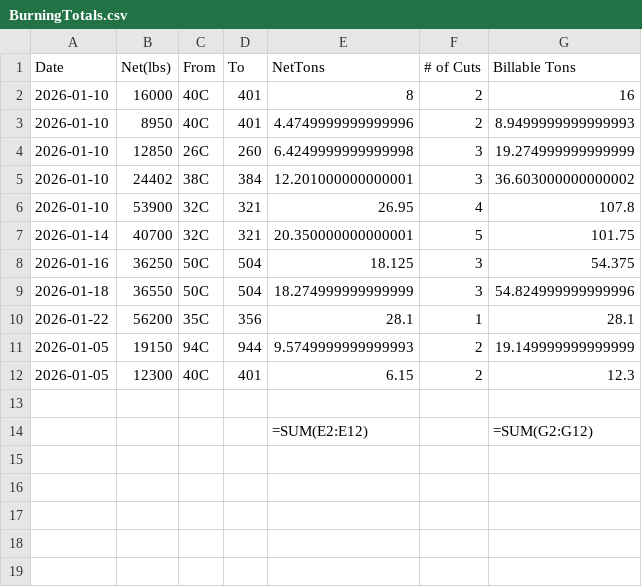
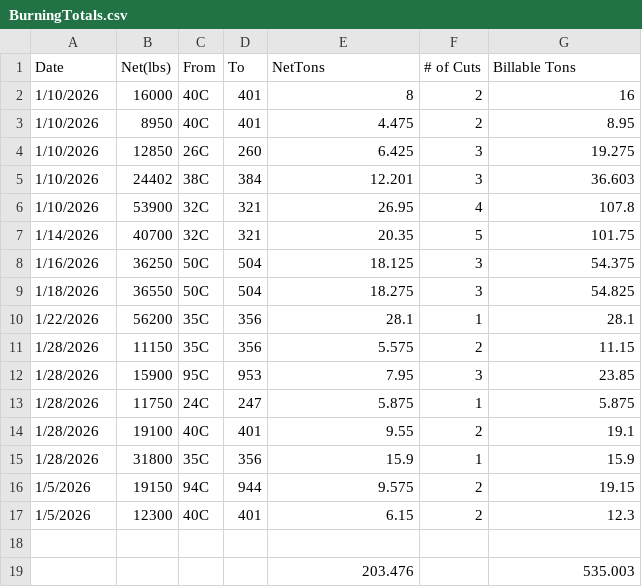
Before and after one commit to Harsco36/Pilemap, a CSV file: BurningTotals.csv, drawn as a sheet.

```diff
--- a/BurningTotals.csv
+++ b/BurningTotals.csv
@@ -1,14 +1,19 @@
 Date,Net(lbs),From,To,NetTons,# of Cuts,Billable Tons
-2026-01-10,16000,40C,401,8,2,16
-2026-01-10,8950,40C,401,4.4749999999999996,2,8.9499999999999993
-2026-01-10,12850,26C,260,6.4249999999999998,3,19.274999999999999
-2026-01-10,24402,38C,384,12.201000000000001,3,36.603000000000002
-2026-01-10,53900,32C,321,26.95,4,107.8
-2026-01-14,40700,32C,321,20.350000000000001,5,101.75
-2026-01-16,36250,50C,504,18.125,3,54.375
-2026-01-18,36550,50C,504,18.274999999999999,3,54.824999999999996
-2026-01-22,56200,35C,356,28.1,1,28.1
-2026-01-05,19150,94C,944,9.5749999999999993,2,19.149999999999999
-2026-01-05,12300,40C,401,6.15,2,12.3
+1/10/2026,16000,40C,401,8,2,16
+1/10/2026,8950,40C,401,4.475,2,8.95
+1/10/2026,12850,26C,260,6.425,3,19.275
+1/10/2026,24402,38C,384,12.201,3,36.603
+1/10/2026,53900,32C,321,26.95,4,107.8
+1/14/2026,40700,32C,321,20.35,5,101.75
+1/16/2026,36250,50C,504,18.125,3,54.375
+1/18/2026,36550,50C,504,18.275,3,54.825
+1/22/2026,56200,35C,356,28.1,1,28.1
+1/28/2026,11150,35C,356,5.575,2,11.15
+1/28/2026,15900,95C,953,7.95,3,23.85
+1/28/2026,11750,24C,247,5.875,1,5.875
+1/28/2026,19100,40C,401,9.55,2,19.1
+1/28/2026,31800,35C,356,15.9,1,15.9
+1/5/2026,19150,94C,944,9.575,2,19.15
+1/5/2026,12300,40C,401,6.15,2,12.3
 ,,,,,,
-,,,,=SUM(E2:E12),,=SUM(G2:G12)
+,,,,203.476,,535.003
```
Also changed, not shown: 1 other file.
